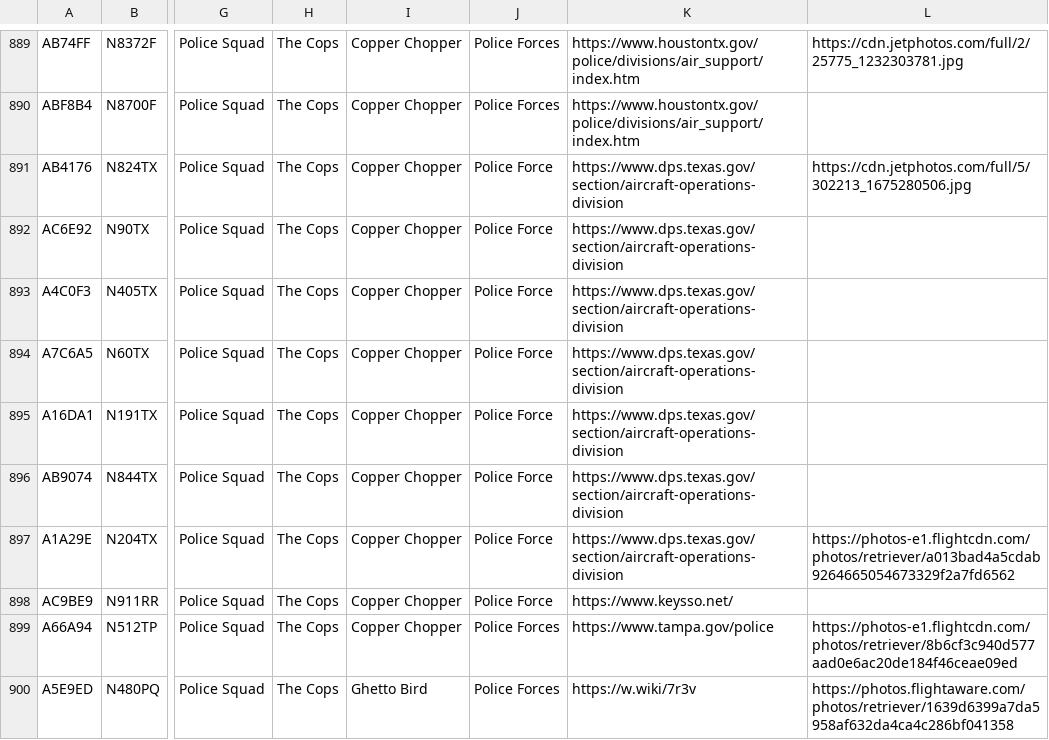
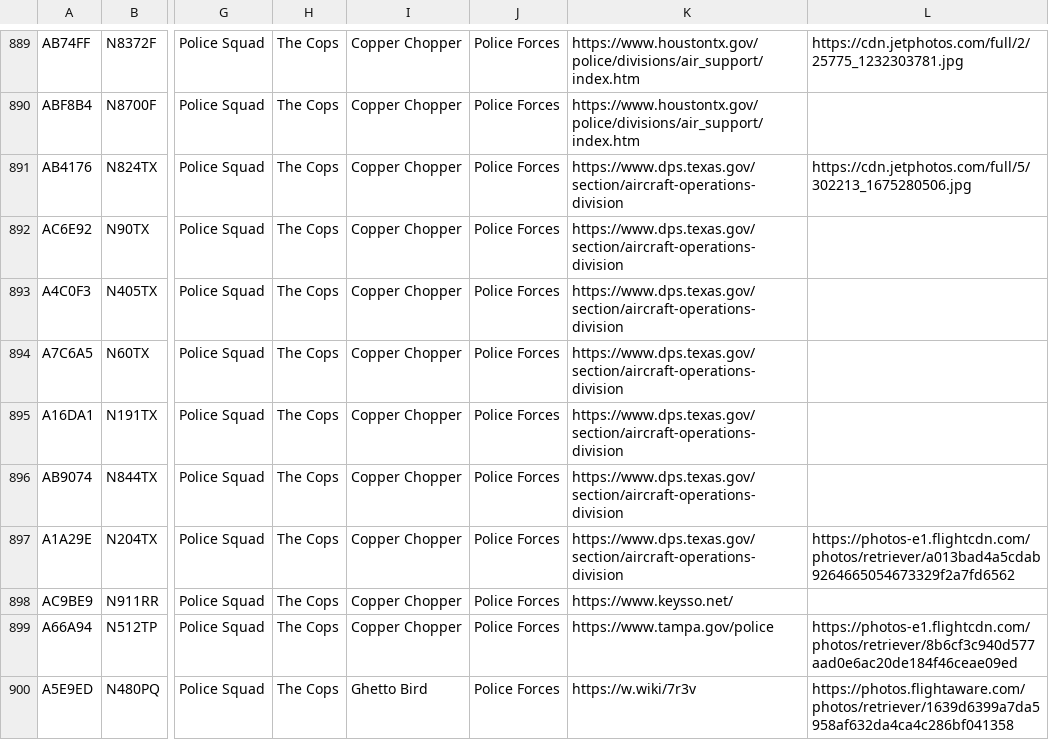
Before and after one commit to sdr-enthusiasts/plane-alert-db, a CSV file: plane-alert-pol-images.csv, drawn as a sheet; only a part is shown, gaps mark what is left out; the diff names each change by its address in the sheet, - before the commit and + after, or states it on an @@ line.

```diff
--- a/plane-alert-pol-images.csv
+++ b/plane-alert-pol-images.csv
-J891:J898: Police Force
+J891:J898: Police Forces
```
Also changed, not shown: plane-alert-civ-images.csv, plane-alert-civ.csv, 2 other files.
